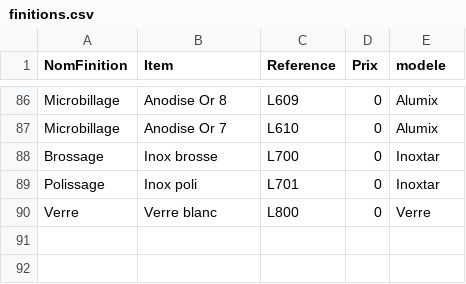
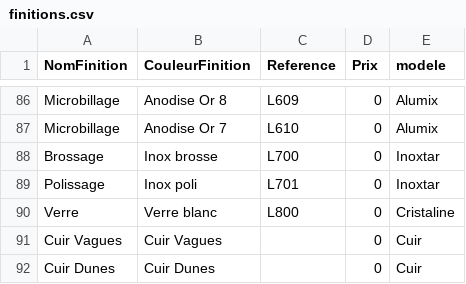
Before and after one commit to Nneibaff/generateur-prise, a CSV file: back-end/finitions.csv, drawn as a sheet; only a part is shown, gaps mark what is left out; the diff names each change by its address in the sheet, - before the commit and + after, or states it on an @@ line.

Commit message:
couleur finition

```diff
--- a/back-end/finitions.csv
+++ b/back-end/finitions.csv
-B1: Item
+B1: CouleurFinition
-E90 (modele): Verre
+E90 (modele): Cristaline
+row 91: Cuir Vagues | Cuir Vagues |  | 0 | Cuir
+row 92: Cuir Dunes | Cuir Dunes |  | 0 | Cuir
```
Also changed, not shown: back-end/couleursequipements.csv, back-end/equipements.csv, 3 other files.
